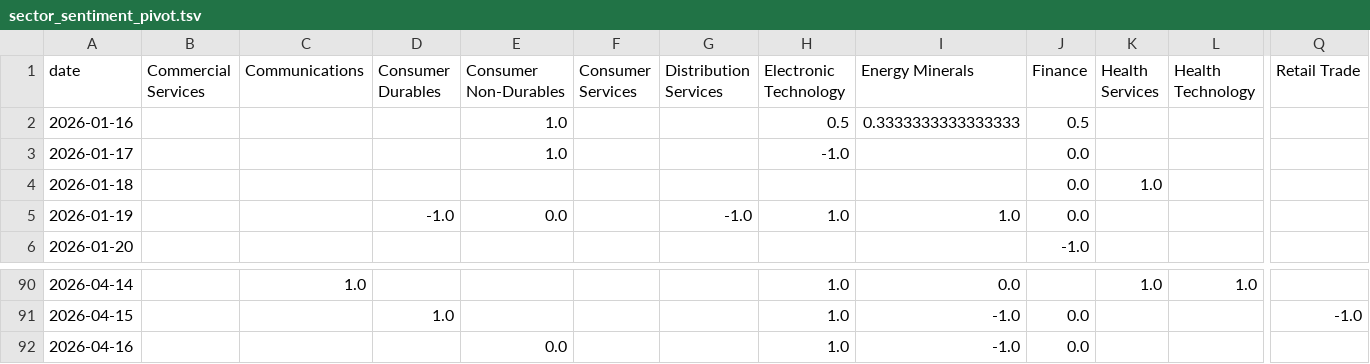
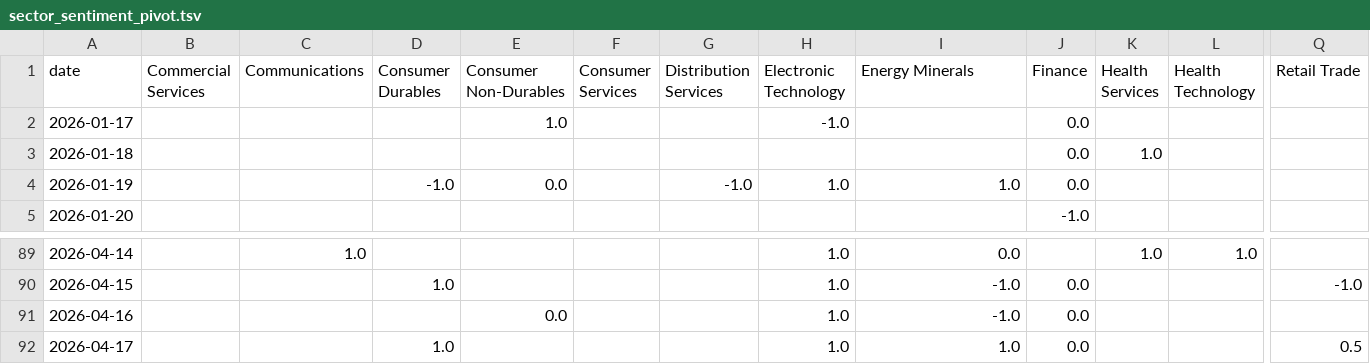
Before and after one commit to laceto/rss_feed, a TSV file: data/sector_sentiment_pivot.tsv, drawn as a sheet; only a part is shown, gaps mark what is left out; removed rows and columns are numbered as before the commit, all else as after; rows hold the shown columns only; the diff names each change by its address in the sheet, - before the commit and + after, or states it on an @@ line.

```diff
--- a/data/sector_sentiment_pivot.tsv
+++ b/data/sector_sentiment_pivot.tsv
-row 2: 2026-01-16 |  |  |  | 1.0 |  |  | 0.5 | 0.3333333333333333 | 0.5
+row 92: 2026-04-17 |  |  | 1.0 |  |  |  | 1.0 | 1.0 | 0.0 |  |  | 0.5
```
Also changed, not shown: data/entity_sentiment_ts.tsv, data/sector_summary.tsv, 16 other files.
